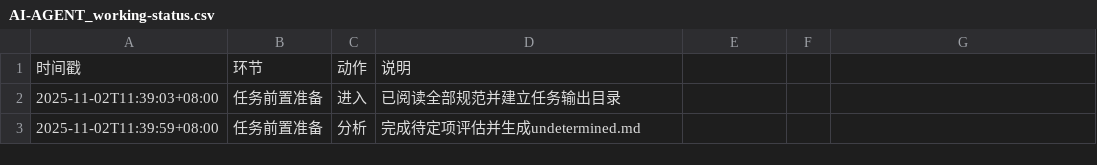
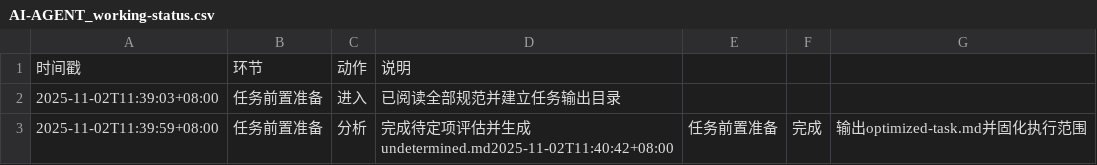
Before and after one commit to sayurinana/auto_download_favlist, a CSV file: ai-agent-output/2025-11-02T11-38-29_UTC+8_B站收藏抓取脚本/AI-AGENT_working-status.csv, drawn as a sheet.

```diff
--- a/ai-agent-output/2025-11-02T11-38-29_UTC+8_B站收藏抓取脚本/AI-AGENT_working-status.csv
+++ b/ai-agent-output/2025-11-02T11-38-29_UTC+8_B站收藏抓取脚本/AI-AGENT_working-status.csv
@@ -2,2 +2,2 @@
 2025-11-02T11:39:03+08:00,任务前置准备,进入,已阅读全部规范并建立任务输出目录
-2025-11-02T11:39:59+08:00,任务前置准备,分析,完成待定项评估并生成undetermined.md
+2025-11-02T11:39:59+08:00,任务前置准备,分析,完成待定项评估并生成undetermined.md2025-11-02T11:40:42+08:00,任务前置准备,完成,输出optimized-task.md并固化执行范围
```
Also changed, not shown: 1 other file.
